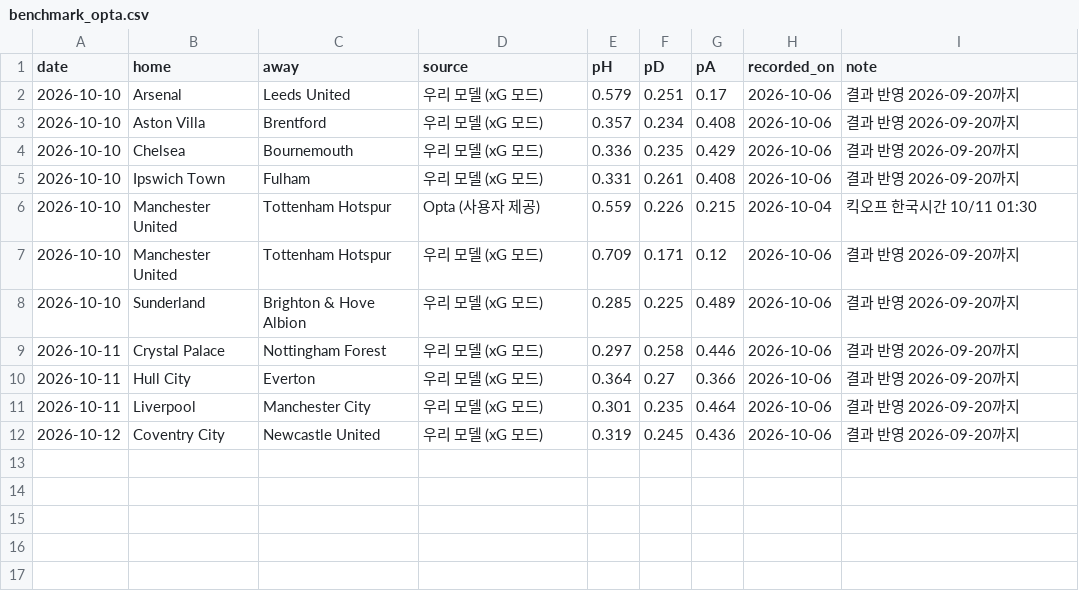
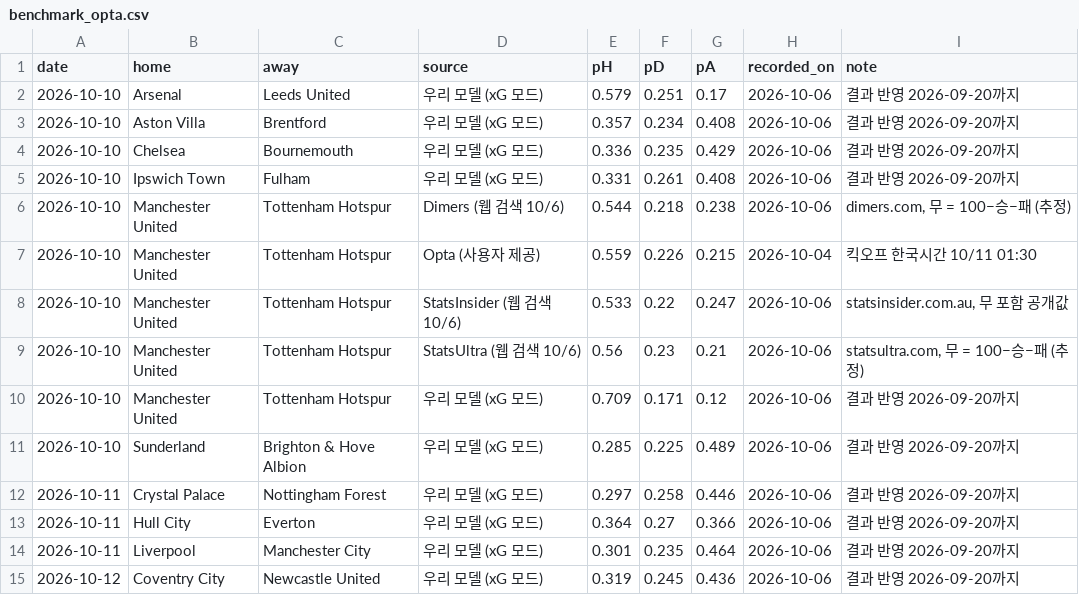
Before and after one commit to quanter02/chelsea-analytics, a CSV file: llm-reliability/data_epl/benchmark_opta.csv, drawn as a sheet.

```diff
--- a/llm-reliability/data_epl/benchmark_opta.csv
+++ b/llm-reliability/data_epl/benchmark_opta.csv
@@ -5,3 +5,6 @@ date,home,away,source,pH,pD,pA,recorded_on,note
 2026-10-10,Ipswich Town,Fulham,우리 모델 (xG 모드),0.331,0.261,0.408,2026-10-06,결과 반영 2026-09-20까지
+2026-10-10,Manchester United,Tottenham Hotspur,Dimers (웹 검색 10/6),0.544,0.218,0.238,2026-10-06,"dimers.com, 무 = 100−승−패 (추정)"
 2026-10-10,Manchester United,Tottenham Hotspur,Opta (사용자 제공),0.559,0.226,0.215,2026-10-04,킥오프 한국시간 10/11 01:30
+2026-10-10,Manchester United,Tottenham Hotspur,StatsInsider (웹 검색 10/6),0.533,0.22,0.247,2026-10-06,"statsinsider.com.au, 무 포함 공개값"
+2026-10-10,Manchester United,Tottenham Hotspur,StatsUltra (웹 검색 10/6),0.56,0.23,0.21,2026-10-06,"statsultra.com, 무 = 100−승−패 (추정)"
 2026-10-10,Manchester United,Tottenham Hotspur,우리 모델 (xG 모드),0.709,0.171,0.12,2026-10-06,결과 반영 2026-09-20까지
```
Also changed, not shown: 1 other file.
